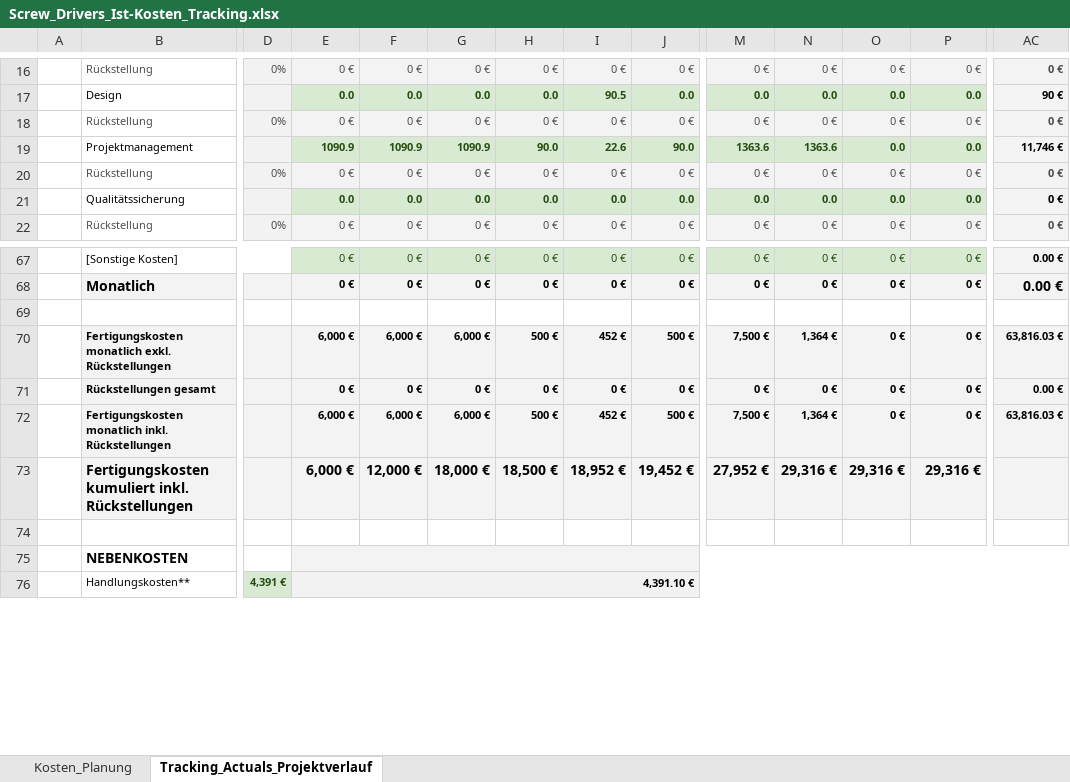
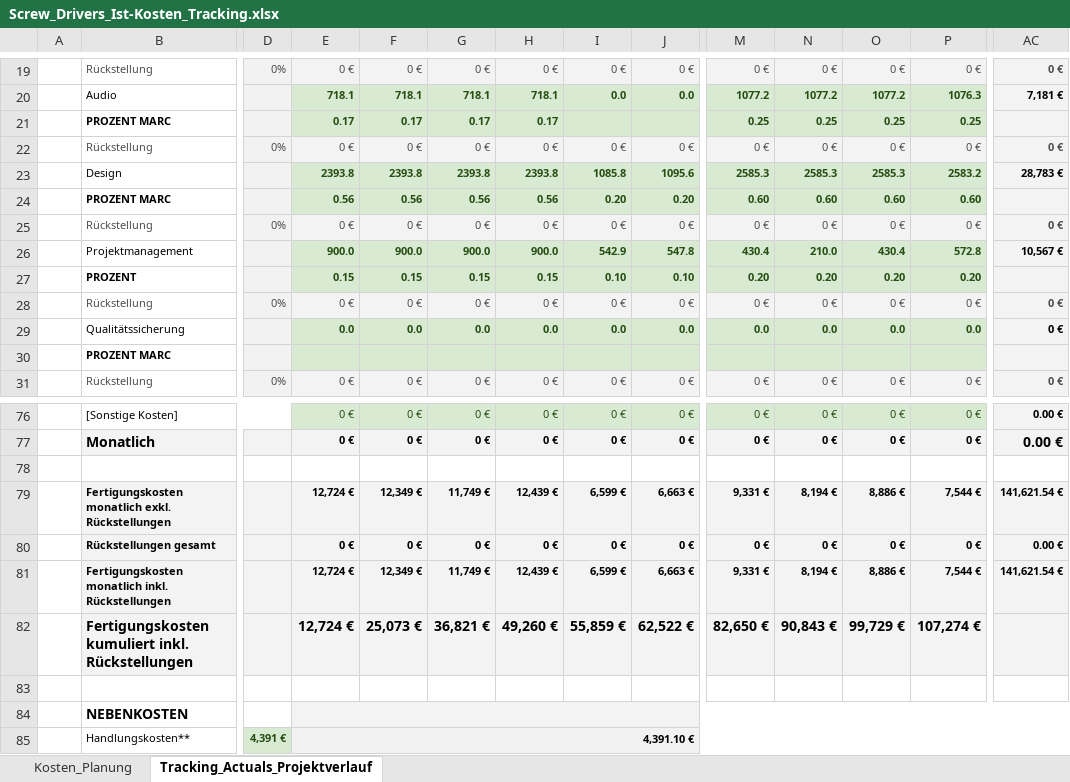
Before and after one commit to SimonBlasen/ScrewDriversMFG, an Excel workbook: Screw Drivers/Endbericht/Unterlagen/Screw_Drivers_Ist-Kosten_Tracking.xlsx, sheet Tracking_Actuals_Projektverlauf, drawn as a sheet; only a part is shown, gaps mark what is left out; values as stored, in another font and other column widths than the file's, no borders; removed rows and columns are numbered as before the commit, all else as after; rows hold the shown columns only; the diff covers the shown part only; the diff names each change by its address in the sheet, - before the commit and + after, or states it on an @@ line.

```diff
--- a/Screw Drivers/Endbericht/Unterlagen/Screw_Drivers_Ist-Kosten_Tracking.xlsx (sheet Tracking_Actuals_Projektverlauf)
+++ b/Screw Drivers/Endbericht/Unterlagen/Screw_Drivers_Ist-Kosten_Tracking.xlsx (sheet Tracking_Actuals_Projektverlauf)
-B20: Design
+B20: Audio
-E20: 0.0
+E20: 718.1
-F20: 0.0
+F20: 718.1
-G20: 0.0
+G20: 718.1
-H20: 0.0
+H20: 718.1
-I20: 90.5
+I20: 0.0
-M20: 0.0
+M20: 1077.2
-N20: 0.0
+N20: 1077.2
-O20: 0.0
+O20: 1077.2
-P20: 0.0
+P20: 1076.3
-AC20: 90 €
+AC20: 7,181 €
+row 21:  | PROZENT MARC |  | 0.17 | 0.17 | 0.17 | 0.17 |  |  | 0.25 | 0.25 | 0.25 | 0.25
-row 19:  | Projektmanagement |  | 1090.9 | 1090.9 | 1090.9 | 90.0 | 22.6 | 90.0 | 1363.6 | 1363.6 | 0.0 | 0.0 | 11,746 €
+row 23:  | Design |  | 2393.8 | 2393.8 | 2393.8 | 2393.8 | 1085.8 | 1095.6 | 2585.3 | 2585.3 | 2585.3 | 2583.2 | 28,783 €
+row 24:  | PROZENT MARC |  | 0.56 | 0.56 | 0.56 | 0.56 | 0.20 | 0.20 | 0.60 | 0.60 | 0.60 | 0.60
+row 25:  | Rückstellung | 0% | 0 € | 0 € | 0 € | 0 € | 0 € | 0 € | 0 € | 0 € | 0 € | 0 € | 0 €
+row 26:  | Projektmanagement |  | 900.0 | 900.0 | 900.0 | 900.0 | 542.9 | 547.8 | 430.4 | 210.0 | 430.4 | 572.8 | 10,567 €
+row 27:  | PROZENT |  | 0.15 | 0.15 | 0.15 | 0.15 | 0.10 | 0.10 | 0.20 | 0.20 | 0.20 | 0.20
+row 30:  | PROZENT MARC
-row 70:  | Fertigungskosten monatlich exkl. Rückstellungen |  | 6,000 € | 6,000 € | 6,000 € | 500 € | 452 € | 500 € | 7,500 € | 1,364 € | 0 € | 0 € | 63,816.03 €
+row 79:  | Fertigungskosten monatlich exkl. Rückstellungen |  | 12,724 € | 12,349 € | 11,749 € | 12,439 € | 6,599 € | 6,663 € | 9,331 € | 8,194 € | 8,886 € | 7,544 € | 141,621.54 €
-row 72:  | Fertigungskosten monatlich inkl. Rückstellungen |  | 6,000 € | 6,000 € | 6,000 € | 500 € | 452 € | 500 € | 7,500 € | 1,364 € | 0 € | 0 € | 63,816.03 €
-row 73:  | Fertigungskosten kumuliert inkl. Rückstellungen |  | 6,000 € | 12,000 € | 18,000 € | 18,500 € | 18,952 € | 19,452 € | 27,952 € | 29,316 € | 29,316 € | 29,316 €
+row 81:  | Fertigungskosten monatlich inkl. Rückstellungen |  | 12,724 € | 12,349 € | 11,749 € | 12,439 € | 6,599 € | 6,663 € | 9,331 € | 8,194 € | 8,886 € | 7,544 € | 141,621.54 €
+row 82:  | Fertigungskosten kumuliert inkl. Rückstellungen |  | 12,724 € | 25,073 € | 36,821 € | 49,260 € | 55,859 € | 62,522 € | 82,650 € | 90,843 € | 99,729 € | 107,274 €
```
Also changed, not shown: 9 added rows, 6 removed rows, 76 edited cells, cell formats and merged cells elsewhere in this sheet, formulas that keep their value, 2 other files.
